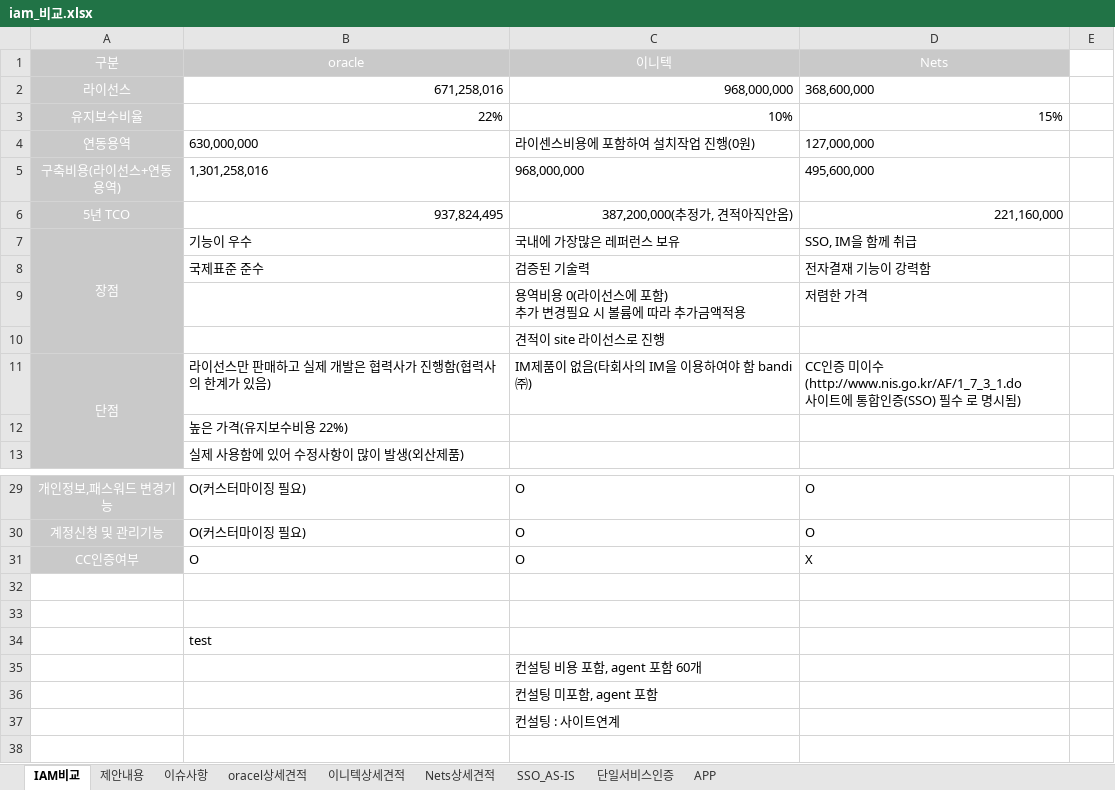
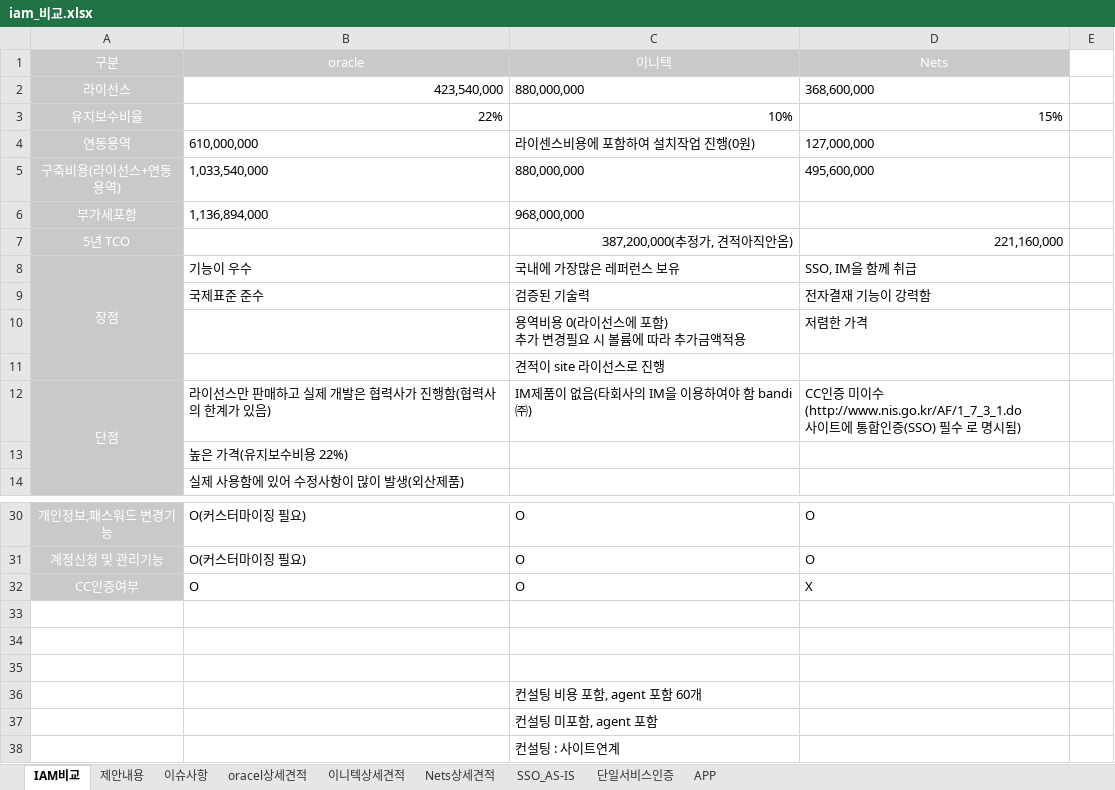
Before and after one commit to yoonggang/personal, an Excel workbook: IAM/iam_비교.xlsx, sheet IAM비교, drawn as a sheet; only a part is shown, gaps mark what is left out; values as stored, in another font and other column widths than the file's, no borders; addresses are those after the commit; the diff names each change by its address in the sheet, - before the commit and + after, or states it on an @@ line.

Commit message:
Update IAM/iam_비교.xlsx

```diff
--- a/IAM/iam_비교.xlsx (sheet IAM비교)
+++ b/IAM/iam_비교.xlsx (sheet IAM비교)
-B2 (oracle): 671,258,016
+B2 (oracle): 423,540,000
-C2 (이니텍): 968,000,000
+C2 (이니텍): 880,000,000
-C2 alignment: right
+C2 alignment: left
-B4 (oracle): 630,000,000
+B4 (oracle): 610,000,000
-B5 (oracle): 1,301,258,016
+B5 (oracle): 1,033,540,000
-C5 (이니텍): 968,000,000
+C5 (이니텍): 880,000,000
+row 6: 부가세포함 | 1,136,894,000 | 968,000,000
-B7 (oracle): 937,824,495
+B7 (oracle): (empty)
-B35 (oracle): test
+B35 (oracle): (empty)
```
Also changed, not shown: sheet 제안내용.
